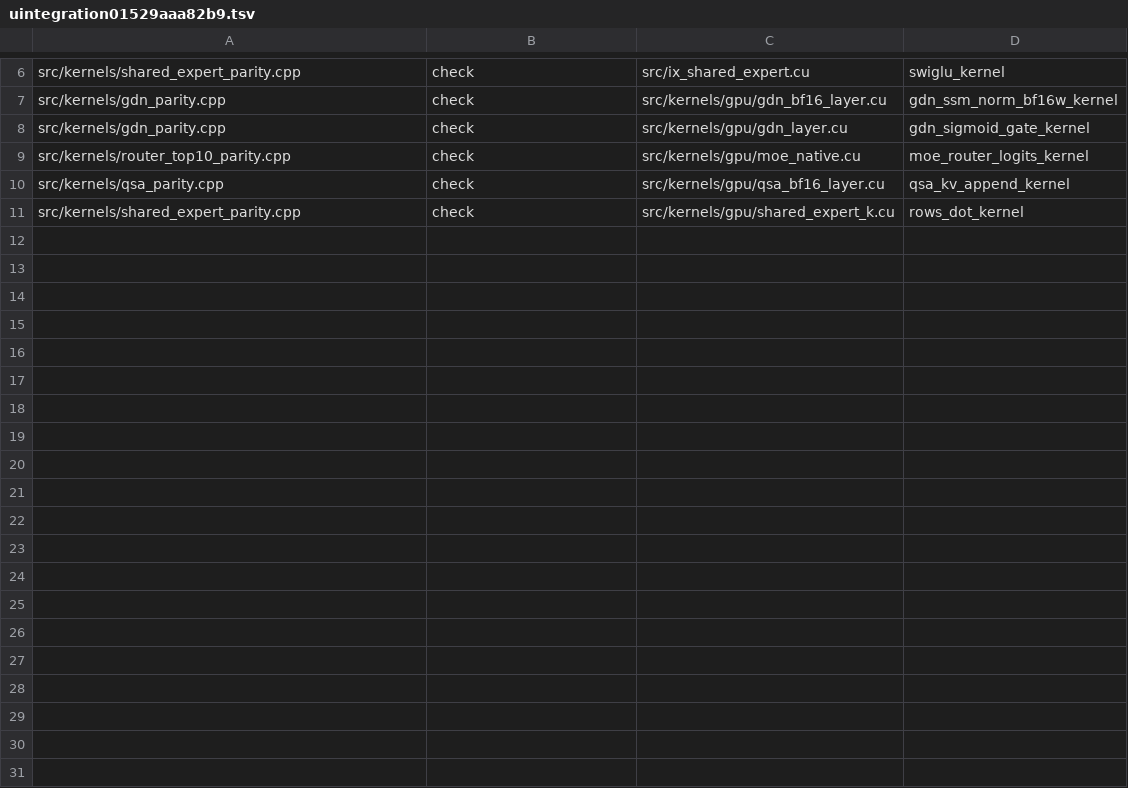
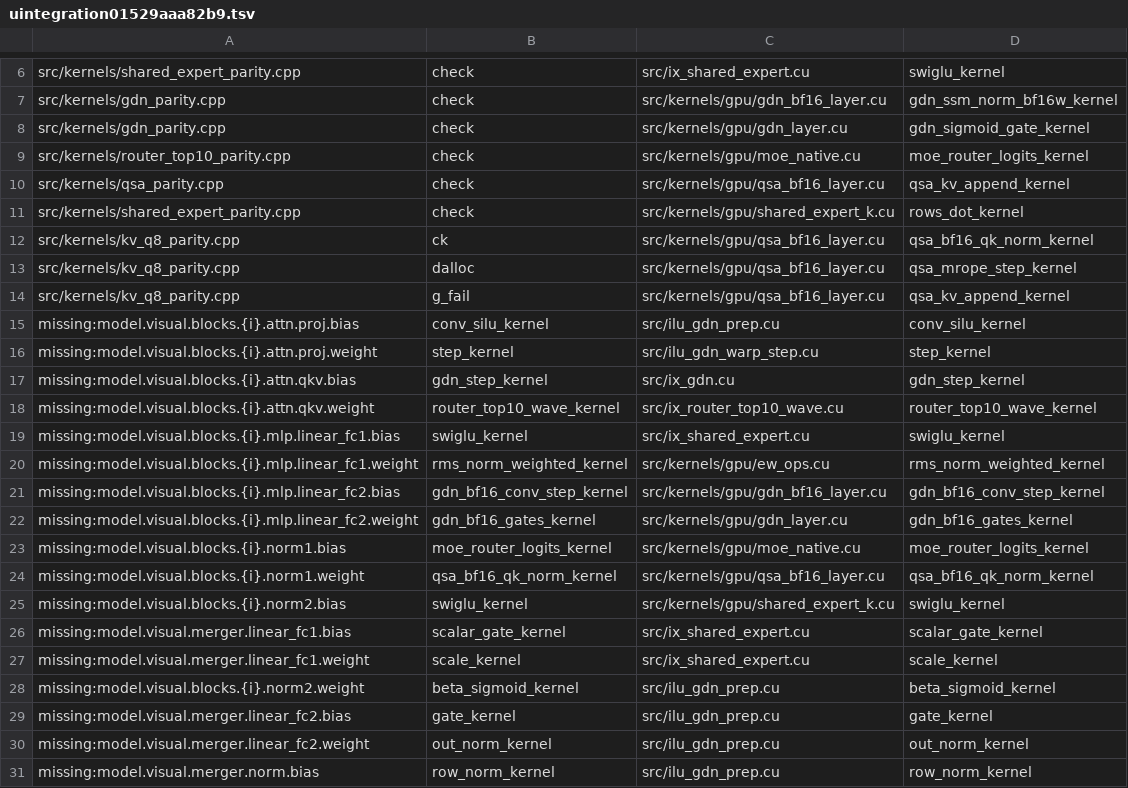
Before and after one commit to zeng-bin3123/baloon, a TSV file: .einsteinOS/port/uintegration01529aaa82b9.tsv, drawn as a sheet; only a part is shown, gaps mark what is left out; the diff covers the shown part only.

Commit message:
unit uintegration01529aaa82b9: rejected at a done line, parked [compile=pass smoke=pass gate=kernel_unported]

```diff
--- a/.einsteinOS/port/uintegration01529aaa82b9.tsv
+++ b/.einsteinOS/port/uintegration01529aaa82b9.tsv
@@ -11 +11,21 @@ src/kernels/qsa_parity.cpp	check	src/kernels/gpu/qsa_bf16_layer.cu	qsa_kv_append
 src/kernels/shared_expert_parity.cpp	check	src/kernels/gpu/shared_expert_k.cu	rows_dot_kernel
+src/kernels/kv_q8_parity.cpp	ck	src/kernels/gpu/qsa_bf16_layer.cu	qsa_bf16_qk_norm_kernel
+src/kernels/kv_q8_parity.cpp	dalloc	src/kernels/gpu/qsa_bf16_layer.cu	qsa_mrope_step_kernel
+src/kernels/kv_q8_parity.cpp	g_fail	src/kernels/gpu/qsa_bf16_layer.cu	qsa_kv_append_kernel
+missing:model.visual.blocks.{i}.attn.proj.bias	conv_silu_kernel	src/ilu_gdn_prep.cu	conv_silu_kernel
+missing:model.visual.blocks.{i}.attn.proj.weight	step_kernel	src/ilu_gdn_warp_step.cu	step_kernel
+missing:model.visual.blocks.{i}.attn.qkv.bias	gdn_step_kernel	src/ix_gdn.cu	gdn_step_kernel
+missing:model.visual.blocks.{i}.attn.qkv.weight	router_top10_wave_kernel	src/ix_router_top10_wave.cu	router_top10_wave_kernel
+missing:model.visual.blocks.{i}.mlp.linear_fc1.bias	swiglu_kernel	src/ix_shared_expert.cu	swiglu_kernel
+missing:model.visual.blocks.{i}.mlp.linear_fc1.weight	rms_norm_weighted_kernel	src/kernels/gpu/ew_ops.cu	rms_norm_weighted_kernel
+missing:model.visual.blocks.{i}.mlp.linear_fc2.bias	gdn_bf16_conv_step_kernel	src/kernels/gpu/gdn_bf16_layer.cu	gdn_bf16_conv_step_kernel
+missing:model.visual.blocks.{i}.mlp.linear_fc2.weight	gdn_bf16_gates_kernel	src/kernels/gpu/gdn_layer.cu	gdn_bf16_gates_kernel
+missing:model.visual.blocks.{i}.norm1.bias	moe_router_logits_kernel	src/kernels/gpu/moe_native.cu	moe_router_logits_kernel
+missing:model.visual.blocks.{i}.norm1.weight	qsa_bf16_qk_norm_kernel	src/kernels/gpu/qsa_bf16_layer.cu	qsa_bf16_qk_norm_kernel
+missing:model.visual.blocks.{i}.norm2.bias	swiglu_kernel	src/kernels/gpu/shared_expert_k.cu	swiglu_kernel
+missing:model.visual.merger.linear_fc1.bias	scalar_gate_kernel	src/ix_shared_expert.cu	scalar_gate_kernel
+missing:model.visual.merger.linear_fc1.weight	scale_kernel	src/ix_shared_expert.cu	scale_kernel
+missing:model.visual.blocks.{i}.norm2.weight	beta_sigmoid_kernel	src/ilu_gdn_prep.cu	beta_sigmoid_kernel
+missing:model.visual.merger.linear_fc2.bias	gate_kernel	src/ilu_gdn_prep.cu	gate_kernel
+missing:model.visual.merger.linear_fc2.weight	out_norm_kernel	src/ilu_gdn_prep.cu	out_norm_kernel
+missing:model.visual.merger.norm.bias	row_norm_kernel	src/ilu_gdn_prep.cu	row_norm_kernel
```
Also changed, not shown: 20 added rows elsewhere in this file, 3 other files.
